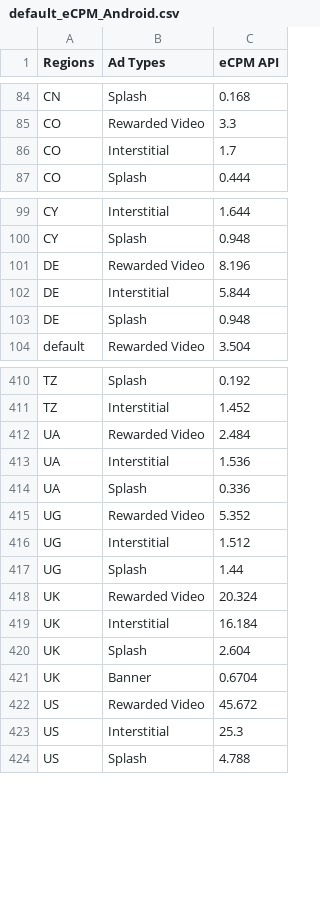
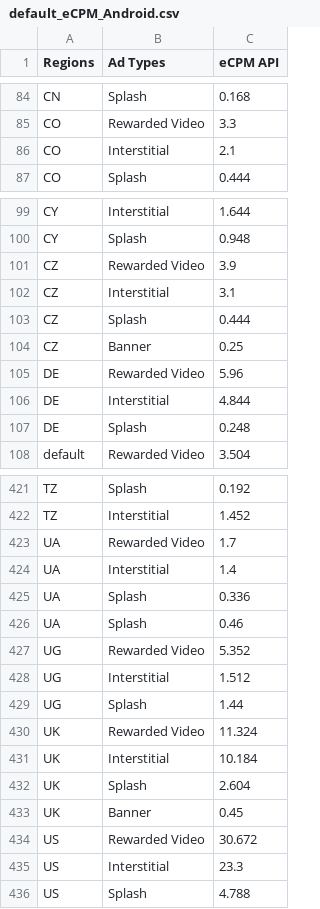
Before and after one commit to whitedotfun/whitedotfun.github.io, a CSV file: client_res/fg2/default_eCPM_Android.csv, drawn as a sheet; only a part is shown, gaps mark what is left out; the diff covers the shown part only.

Commit message:
更新eCPM
更新eCPM

```diff
--- a/client_res/fg2/default_eCPM_Android.csv
+++ b/client_res/fg2/default_eCPM_Android.csv
@@ -85,3 +85,3 @@ CN,Splash,0.168
 CO,Rewarded Video,3.3
-CO,Interstitial,1.7
+CO,Interstitial,2.1
 CO,Splash,0.444
@@ -100,5 +100,9 @@ CY,Interstitial,1.644
 CY,Splash,0.948
-DE,Rewarded Video,8.196
-DE,Interstitial,5.844
-DE,Splash,0.948
+CZ,Rewarded Video,3.9
+CZ,Interstitial,3.1
+CZ,Splash,0.444
+CZ,Banner,0.25
+DE,Rewarded Video,5.96
+DE,Interstitial,4.844
+DE,Splash,0.248
 default,Rewarded Video,3.504
@@ -411,5 +422,6 @@ TZ,Splash,0.192
 TZ,Interstitial,1.452
-UA,Rewarded Video,2.484
-UA,Interstitial,1.536
+UA,Rewarded Video,1.7
+UA,Interstitial,1.4
 UA,Splash,0.336
+UA,Splash,0.46
 UG,Rewarded Video,5.352
@@ -417,8 +429,8 @@ UG,Interstitial,1.512
 UG,Splash,1.44
-UK,Rewarded Video,20.324
-UK,Interstitial,16.184
+UK,Rewarded Video,11.324
+UK,Interstitial,10.184
 UK,Splash,2.604
-UK,Banner,0.6704
-US,Rewarded Video,45.672
-US,Interstitial,25.3
+UK,Banner,0.45
+US,Rewarded Video,30.672
+US,Interstitial,23.3
 US,Splash,4.788
```
Also changed, not shown: 7 added rows and 66 edited cells elsewhere in this file.
